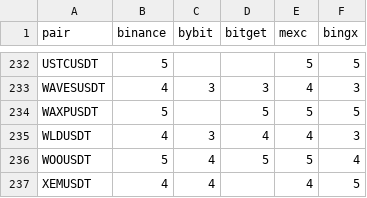
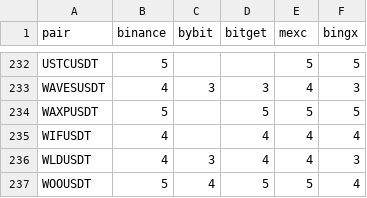
Before and after one commit to thewitcher745/report-generator-v2, a CSV file: precision.csv, drawn as a sheet; only a part is shown, gaps mark what is left out; the shorter side is filled out with more unchanged rows; the diff names each change by its address in the sheet, - before the commit and + after, or states it on an @@ line.

Commit message:
FEAT: Added WIFUSDT to precisions

```diff
--- a/precision.csv
+++ b/precision.csv
+row 235: WIFUSDT | 4 |  | 4 | 4 | 4
```
